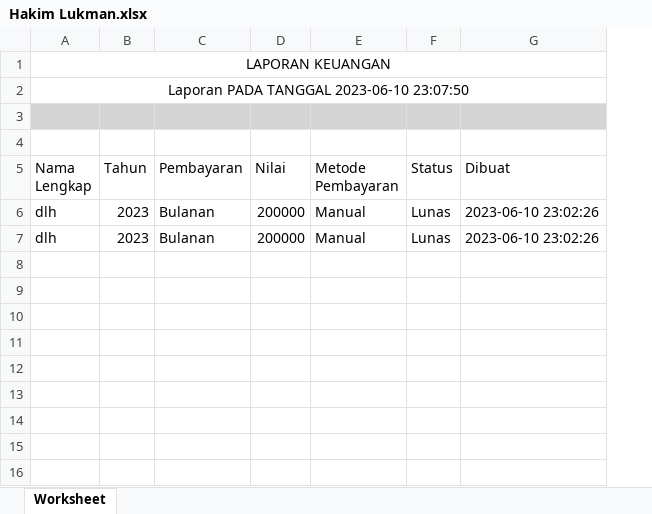
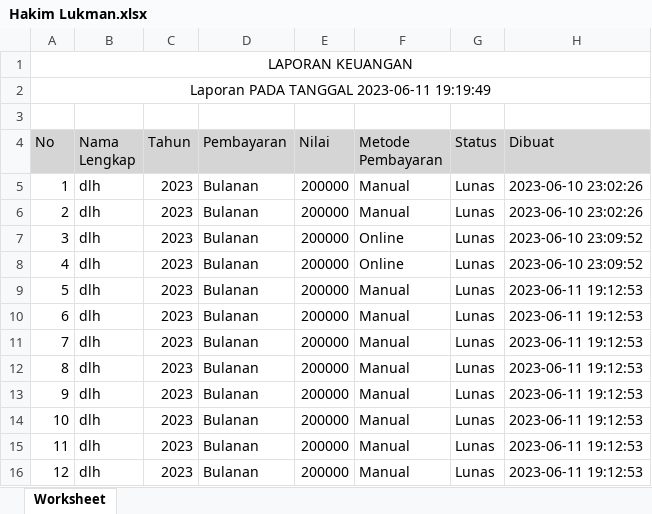
Before and after one commit to hakim220619/perumahan, an Excel workbook: public/storage/excel/Hakim Lukman.xlsx, sheet Worksheet, drawn as a sheet; values as stored, in another font and other column widths than the file's, no borders; removed rows and columns are numbered as before the commit, all else as after; the diff names each change by its address in the sheet, - before the commit and + after, or states it on an @@ line.

```diff
--- a/public/storage/excel/Hakim Lukman.xlsx (sheet Worksheet)
+++ b/public/storage/excel/Hakim Lukman.xlsx (sheet Worksheet)
+column A (No), rows 1-2: LAPORAN KEUANGAN | Laporan PADA TANGGAL 2023-06-11 19:19:49; rows 5-6: 1 | 2
-B1 (Nama Lengkap): LAPORAN KEUANGAN
+B1 (Nama Lengkap): (empty)
-A1:G1 merged
-row 2: Laporan PADA TANGGAL 2023-06-10 23:07:50
-B2:H2 fill: #D5D5D5
+B2:H2 fill: none
-B4:H4 fill: none
+B4:H4 fill: #D5D5D5
+row 7: 3 | dlh | 2023 | Bulanan | 200000 | Online | Lunas | 2023-06-10 23:09:52
+row 8: 4 | dlh | 2023 | Bulanan | 200000 | Online | Lunas | 2023-06-10 23:09:52
+row 9: 5 | dlh | 2023 | Bulanan | 200000 | Manual | Lunas | 2023-06-11 19:12:53
+row 10: 6 | dlh | 2023 | Bulanan | 200000 | Manual | Lunas | 2023-06-11 19:12:53
+row 11: 7 | dlh | 2023 | Bulanan | 200000 | Manual | Lunas | 2023-06-11 19:12:53
+row 12: 8 | dlh | 2023 | Bulanan | 200000 | Manual | Lunas | 2023-06-11 19:12:53
+row 13: 9 | dlh | 2023 | Bulanan | 200000 | Manual | Lunas | 2023-06-11 19:12:53
+row 14: 10 | dlh | 2023 | Bulanan | 200000 | Manual | Lunas | 2023-06-11 19:12:53
+row 15: 11 | dlh | 2023 | Bulanan | 200000 | Manual | Lunas | 2023-06-11 19:12:53
+row 16: 12 | dlh | 2023 | Bulanan | 200000 | Manual | Lunas | 2023-06-11 19:12:53
```
Also changed, not shown: 9 other files.
